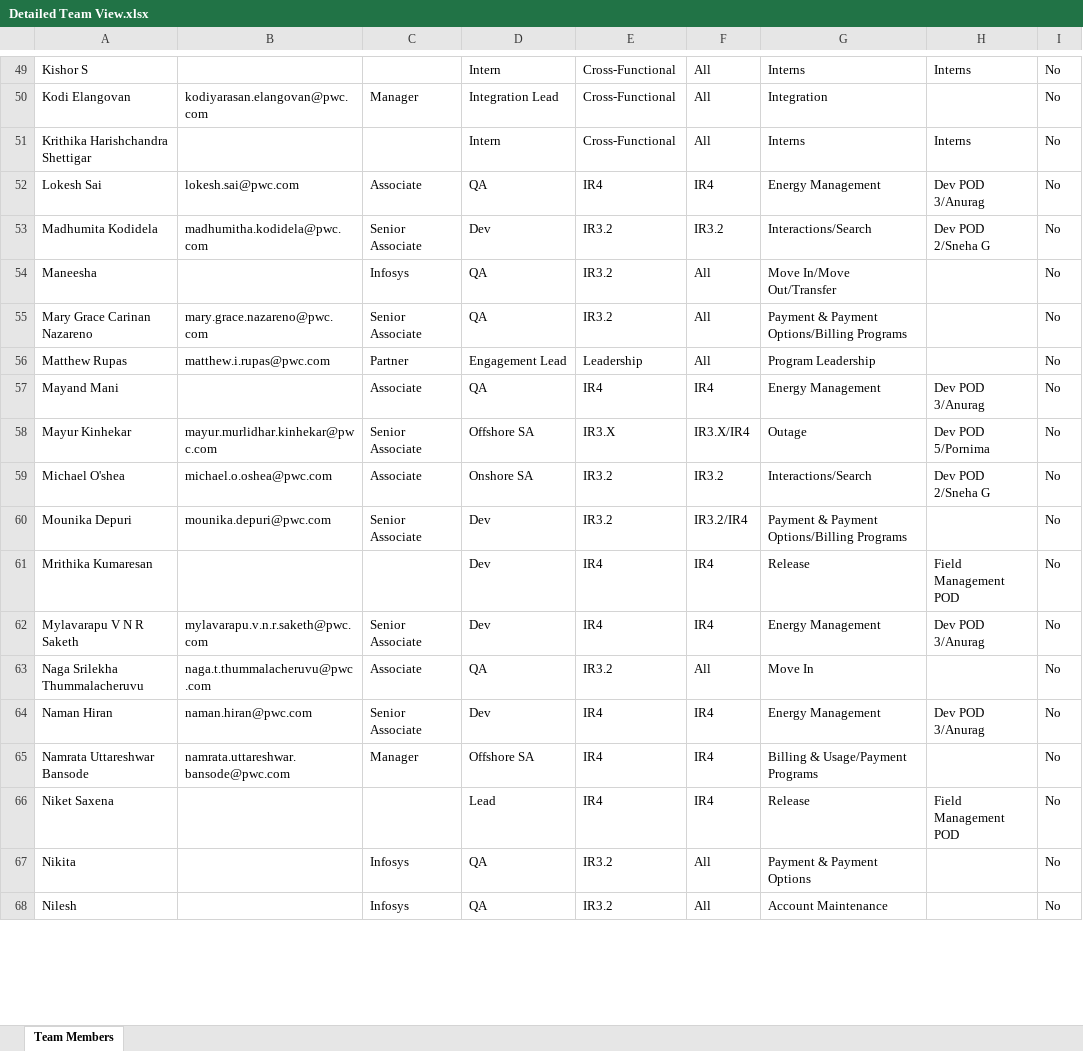
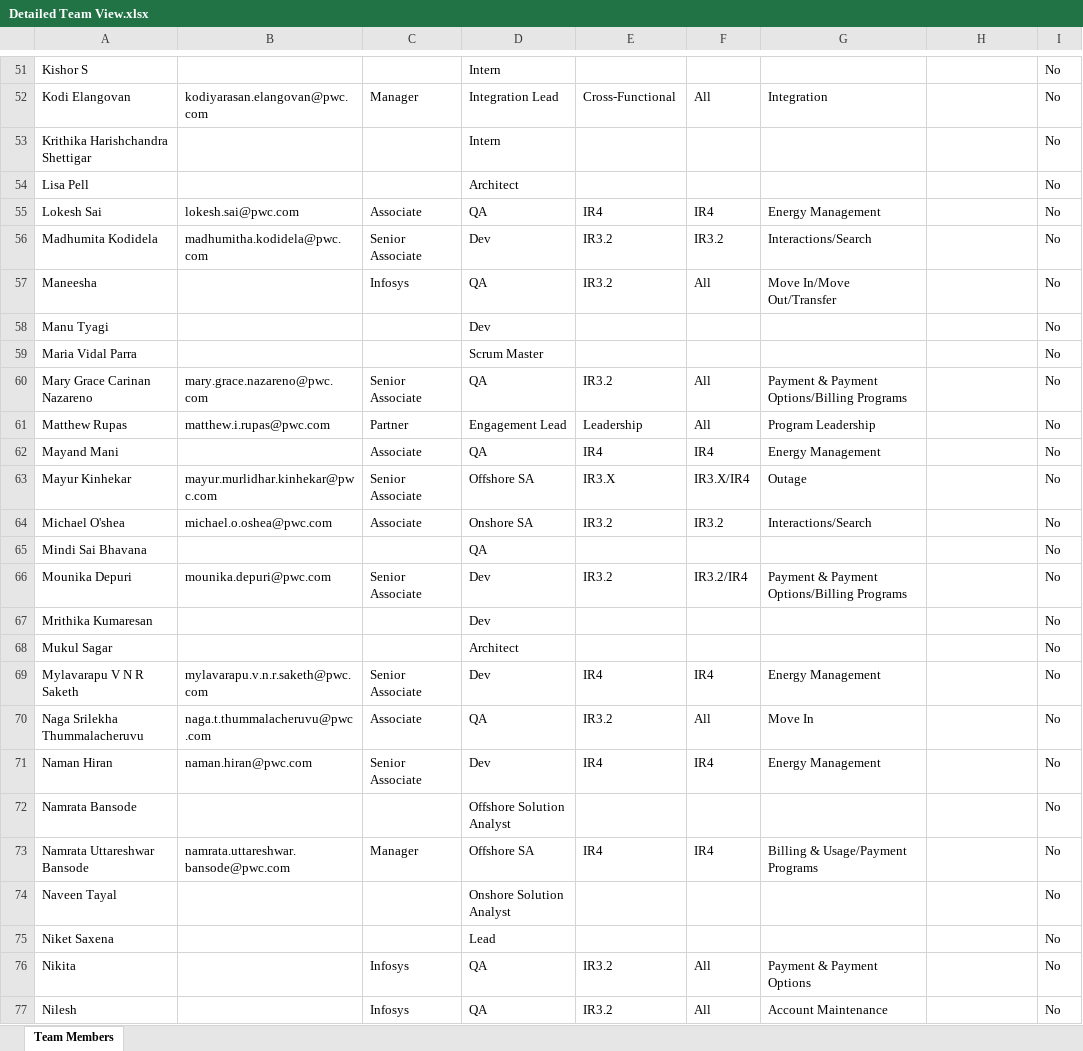
Before and after one commit to 32131234432ws/Team-Structure, an Excel workbook: public/Detailed Team View.xlsx, sheet Team Members, drawn as a sheet; only a part is shown, gaps mark what is left out; values as stored, in another font and other column widths than the file's, no borders; addresses are those after the commit; the diff covers the shown part only; the diff names each change by its address in the sheet, - before the commit and + after, or states it on an @@ line.

```diff
--- a/public/Detailed Team View.xlsx (sheet Team Members)
+++ b/public/Detailed Team View.xlsx (sheet Team Members)
-E51: Cross-Functional
+E51: (empty)
-F51: All
+F51: (empty)
-G51: Interns
+G51: (empty)
-H51: Interns
+H51: (empty)
-E53: Cross-Functional
+E53: (empty)
-F53: All
+F53: (empty)
-G53: Interns
+G53: (empty)
-H53: Interns
+H53: (empty)
+row 54: Lisa Pell |  |  | Architect |  |  |  |  | No
-H55: Dev POD 3/Anurag
+H55: (empty)
-H56: Dev POD 2/Sneha G
+H56: (empty)
+row 58: Manu Tyagi |  |  | Dev |  |  |  |  | No
+row 59: Maria Vidal Parra |  |  | Scrum Master |  |  |  |  | No
-H62: Dev POD 3/Anurag
+H62: (empty)
-H63: Dev POD 5/Pornima
+H63: (empty)
-H64: Dev POD 2/Sneha G
+H64: (empty)
+row 65: Mindi Sai Bhavana |  |  | QA |  |  |  |  | No
-E67: IR4
+E67: (empty)
-F67: IR4
+F67: (empty)
-G67: Release
+G67: (empty)
-H67: Field Management POD
+H67: (empty)
+row 68: Mukul Sagar |  |  | Architect |  |  |  |  | No
-H69: Dev POD 3/Anurag
+H69: (empty)
-H71: Dev POD 3/Anurag
+H71: (empty)
+row 72: Namrata Bansode |  |  | Offshore Solution Analyst |  |  |  |  | No
+row 74: Naveen Tayal |  |  | Onshore Solution Analyst |  |  |  |  | No
-E75: IR4
+E75: (empty)
-F75: IR4
+F75: (empty)
-G75: Release
+G75: (empty)
-H75: Field Management POD
+H75: (empty)
```
Also changed, not shown: 35 added rows, 14 removed rows and 111 edited cells elsewhere in this sheet, 1 other file.
